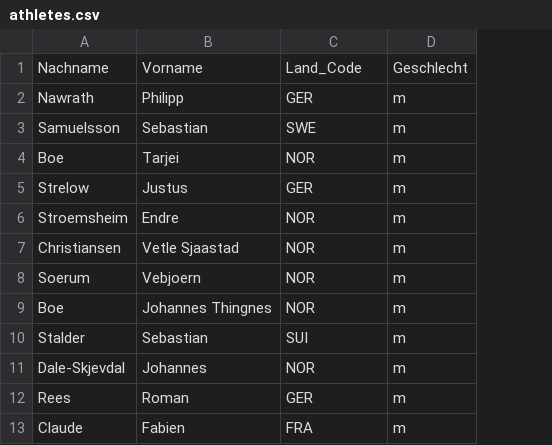
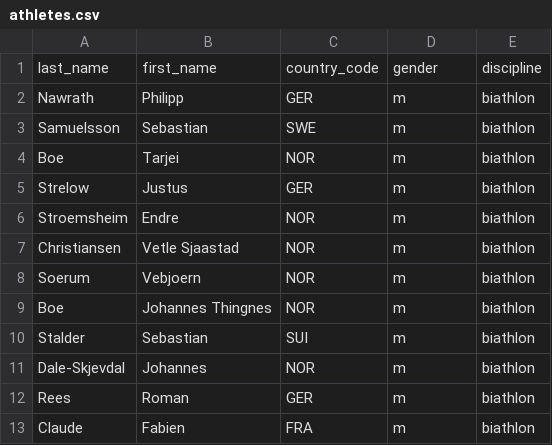
Before and after one commit to felix-wolf/Tippspiel, a CSV file: backend/database/athletes.csv, drawn as a sheet; only a part is shown; removed rows and columns are numbered as before the commit, all else as after; the diff names each change by its address in the sheet, - before the commit and + after, or states it on an @@ line.

Commit message:
restructure db tables, more work

```diff
--- a/backend/database/athletes.csv
+++ b/backend/database/athletes.csv
+column E, rows 2-13: all biathlon
-row 1: Nachname | Vorname | Land_Code | Geschlecht
+row 1: last_name | first_name | country_code | gender | discipline
```
Also changed, not shown: backend/database/countries.csv, 37 other files.
